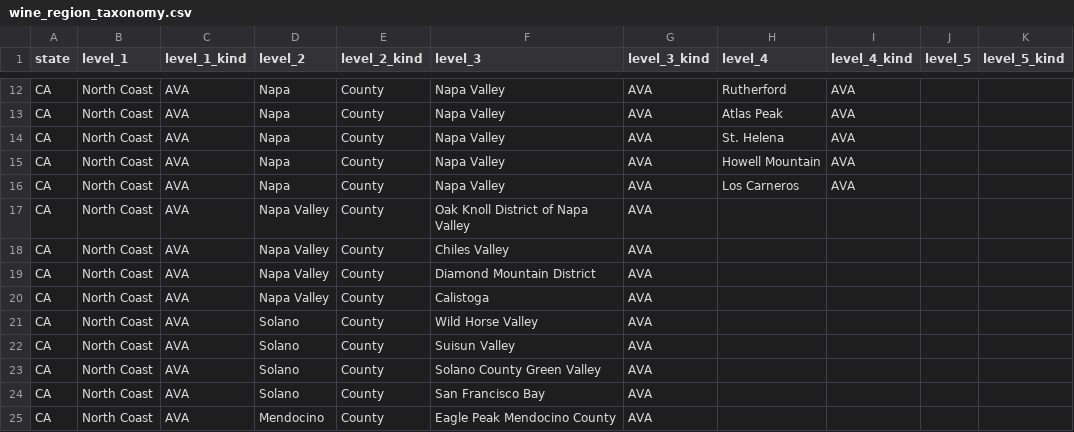
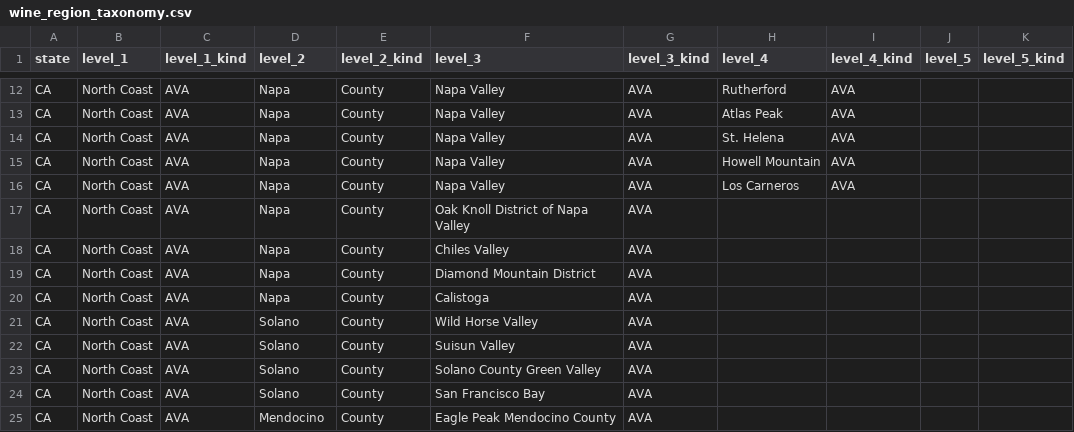
Before and after one commit to Vinebase/wine-knowledge, a CSV file: wine_region_taxonomy.csv, drawn as a sheet; only a part is shown, gaps mark what is left out.

Commit message:
Update wine_region_taxonomy.csv

```diff
--- a/wine_region_taxonomy.csv
+++ b/wine_region_taxonomy.csv
@@ -16,6 +16,6 @@ CA,North Coast,AVA,Napa,County,Napa Valley,AVA,Howell Mountain,AVA,,
 CA,North Coast,AVA,Napa,County,Napa Valley,AVA,Los Carneros,AVA,,
-CA,North Coast,AVA,Napa Valley,County,Oak Knoll District of Napa Valley,AVA,,,,
-CA,North Coast,AVA,Napa Valley,County,Chiles Valley,AVA,,,,
-CA,North Coast,AVA,Napa Valley,County,Diamond Mountain District,AVA,,,,
-CA,North Coast,AVA,Napa Valley,County,Calistoga,AVA,,,,
+CA,North Coast,AVA,Napa,County,Oak Knoll District of Napa Valley,AVA,,,,
+CA,North Coast,AVA,Napa,County,Chiles Valley,AVA,,,,
+CA,North Coast,AVA,Napa,County,Diamond Mountain District,AVA,,,,
+CA,North Coast,AVA,Napa,County,Calistoga,AVA,,,,
 CA,North Coast,AVA,Solano,County,Wild Horse Valley,AVA,,,,
```
